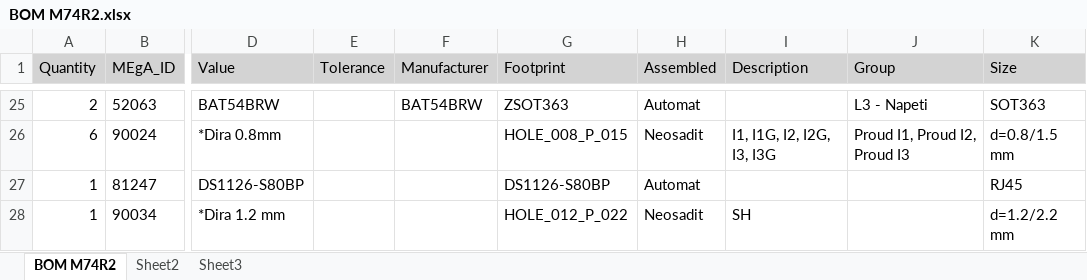
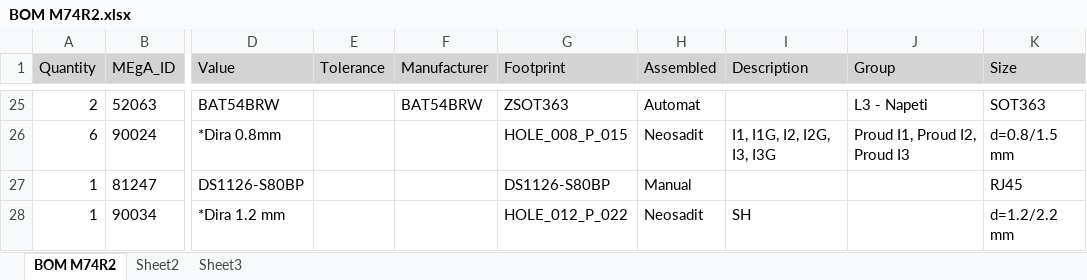
Before and after one commit to toth-mega/M74R, an Excel workbook: Production/BOM M74R2.xlsx, sheet BOM M74R2, drawn as a sheet; only a part is shown, gaps mark what is left out; values as stored, in another font and other column widths than the file's, no borders; the diff names each change by its address in the sheet, - before the commit and + after, or states it on an @@ line.

```diff
--- a/Production/BOM M74R2.xlsx (sheet BOM M74R2)
+++ b/Production/BOM M74R2.xlsx (sheet BOM M74R2)
-H27 (Assembled): Automat
+H27 (Assembled): Manual
```
Also changed, not shown: 7 other files.
